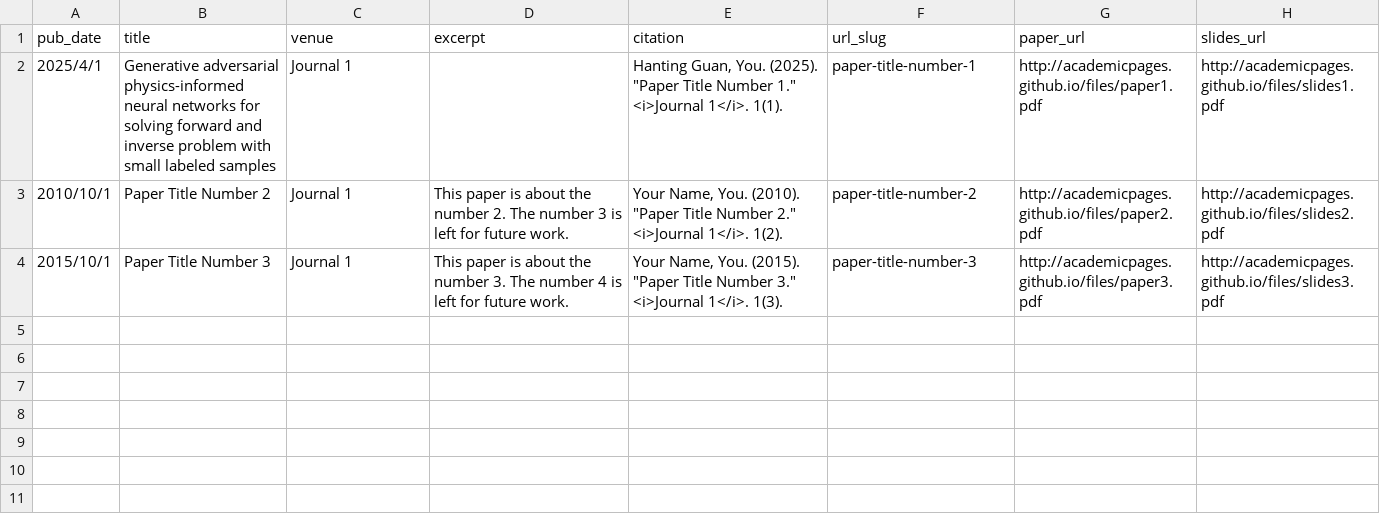
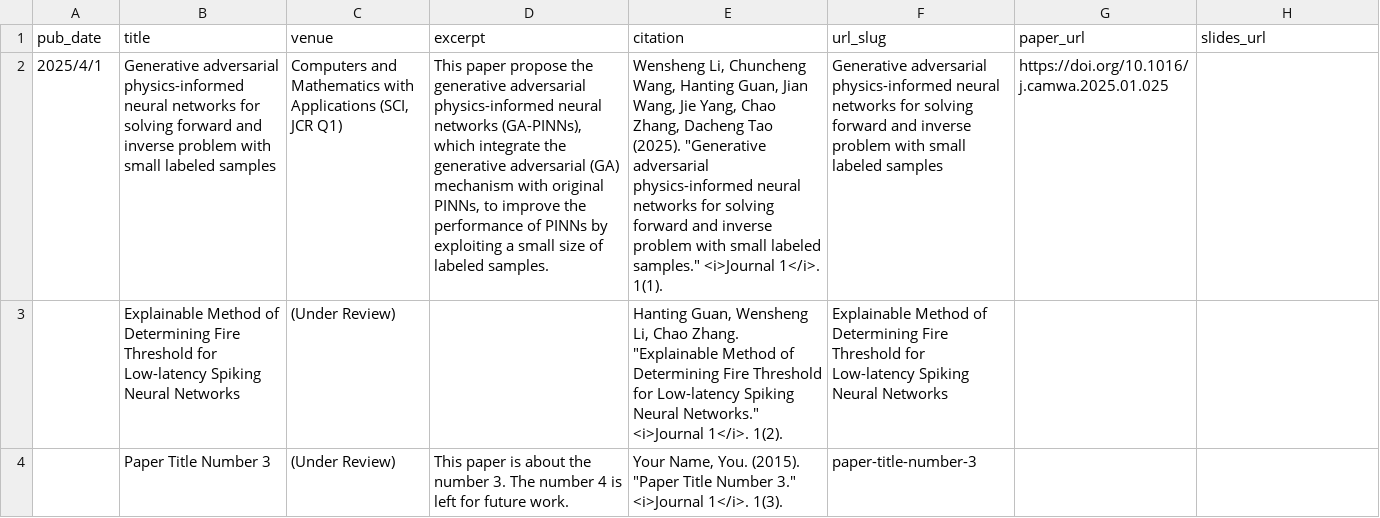
Before and after one commit to mirrght/mirrght.github.io, a TSV file: markdown_generator/publications.tsv, drawn as a sheet; removed rows and columns are numbered as before the commit, all else as after; the diff names each change by its address in the sheet, - before the commit and + after, or states it on an @@ line.

```diff
--- a/markdown_generator/publications.tsv
+++ b/markdown_generator/publications.tsv
-C2 (venue): Journal 1
+C2 (venue): Computers and Mathematics with Applications (SCI, JCR Q1)
-D2 (excerpt): (empty)
+D2 (excerpt): This paper propose the generative adversarial physics-informed neural networks (GA-PINNs), which integrate the generative adversarial (GA) mechanism with original PINNs, to improve the performance of PINNs by exploiting a small size of labeled samples.
-E2 (citation): Hanting Guan, You. (2025). "Paper Title Number 1." <i>Journal 1</i>.…
+E2 (citation): Wensheng Li, Chuncheng Wang, Hanting Guan, Jian Wang, Jie Yang, Chao Zhang, Dacheng Tao (2025). "Generative adversarial physics-informed neural networks for solving forward and inverse problem with small labeled samples." <i>Journal 1</i>.…
-F2 (url_slug): paper-title-number-1
+F2 (url_slug): Generative adversarial physics-informed neural networks for solving forward and inverse problem with small labeled samples
-G2 (paper_url): http://academicpages.github.io/files/paper1.pdf
+G2 (paper_url): https://doi.org/10.1016/j.camwa.2025.01.025
-H2 (slides_url): http://academicpages.github.io/files/slides1.pdf
+H2 (slides_url): (empty)
-row 3: 2010/10/1 | Paper Title Number 2 | Journal 1 | This paper is about the number 2. The number 3 is left for future work. | Your Name, You. (2010). "Paper Title Number 2." <i>Journal 1</i>. 1(2). | paper-title-number-2 | http://academicpages.github.io/files/paper2.pdf | http://academicpages.github.io/files/slides2.pdf
+row 3:  | Explainable Method of Determining Fire Threshold for Low-latency Spiking Neural Networks | (Under Review) |  | Hanting Guan, Wensheng Li, Chao Zhang. "Explainable Method of Determining Fire Threshold for Low-latency Spiking Neural Networks." <i>Journal 1</i>. 1(2). | Explainable Method of Determining Fire Threshold for Low-latency Spiking Neural Networks
-A4 (pub_date): 2015/10/1
+A4 (pub_date): (empty)
-C4 (venue): Journal 1
+C4 (venue): (Under Review)
-G4 (paper_url): http://academicpages.github.io/files/paper3.pdf
+G4 (paper_url): (empty)
-H4 (slides_url): http://academicpages.github.io/files/slides3.pdf
+H4 (slides_url): (empty)
```
Also changed, not shown: 1 other file.
